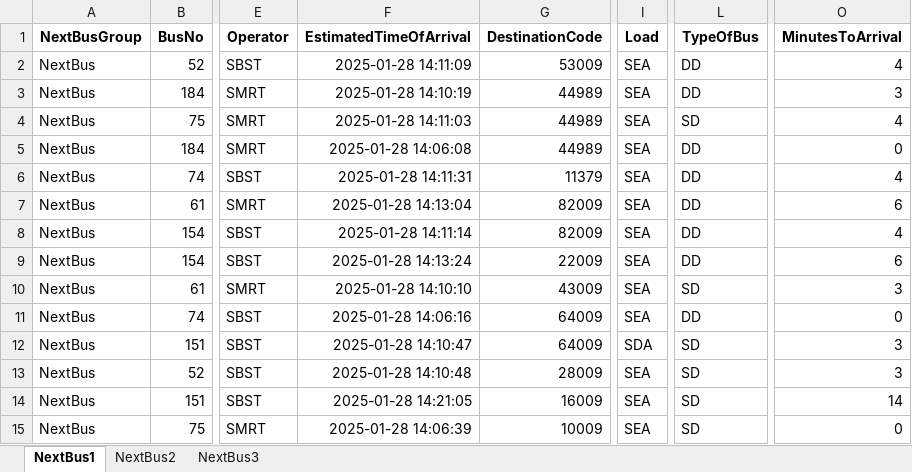
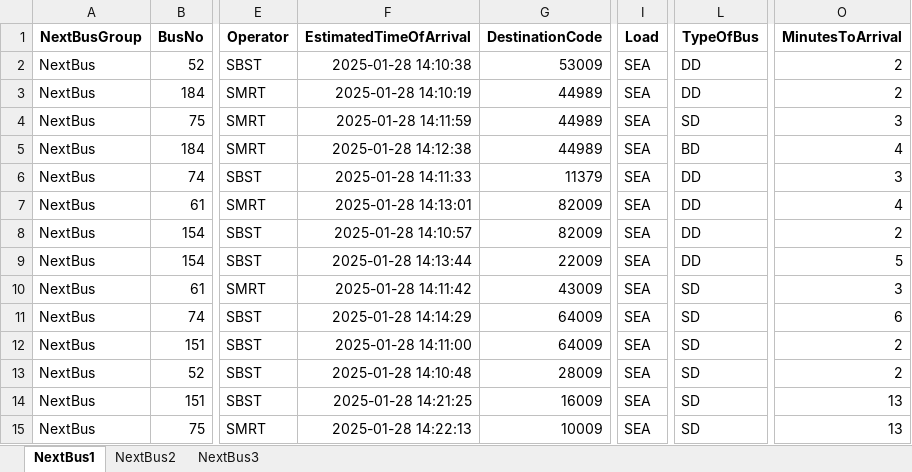
Before and after one commit to sophie-aje/test-ddp-1, an Excel workbook: path/in/repo/DDP_OUTPUT.xlsx, sheet NextBus1, drawn as a sheet; only a part is shown, gaps mark what is left out; values as stored, in another font and other column widths than the file's, no borders; the diff names each change by its address in the sheet, - before the commit and + after, or states it on an @@ line.

```diff
--- a/path/in/repo/DDP_OUTPUT.xlsx (sheet NextBus1)
+++ b/path/in/repo/DDP_OUTPUT.xlsx (sheet NextBus1)
-F2 (EstimatedTimeOfArrival): 2025-01-28 14:11:09
+F2 (EstimatedTimeOfArrival): 2025-01-28 14:10:38
-O2 (MinutesToArrival): 4
+O2 (MinutesToArrival): 2
-O3 (MinutesToArrival): 3
+O3 (MinutesToArrival): 2
-F4 (EstimatedTimeOfArrival): 2025-01-28 14:11:03
+F4 (EstimatedTimeOfArrival): 2025-01-28 14:11:59
-O4 (MinutesToArrival): 4
+O4 (MinutesToArrival): 3
-F5 (EstimatedTimeOfArrival): 2025-01-28 14:06:08
+F5 (EstimatedTimeOfArrival): 2025-01-28 14:12:38
-L5 (TypeOfBus): DD
+L5 (TypeOfBus): BD
-O5 (MinutesToArrival): 0
+O5 (MinutesToArrival): 4
-F6 (EstimatedTimeOfArrival): 2025-01-28 14:11:31
+F6 (EstimatedTimeOfArrival): 2025-01-28 14:11:33
-O6 (MinutesToArrival): 4
+O6 (MinutesToArrival): 3
-F7 (EstimatedTimeOfArrival): 2025-01-28 14:13:04
+F7 (EstimatedTimeOfArrival): 2025-01-28 14:13:01
-O7 (MinutesToArrival): 6
+O7 (MinutesToArrival): 4
-F8 (EstimatedTimeOfArrival): 2025-01-28 14:11:14
+F8 (EstimatedTimeOfArrival): 2025-01-28 14:10:57
-O8 (MinutesToArrival): 4
+O8 (MinutesToArrival): 2
-F9 (EstimatedTimeOfArrival): 2025-01-28 14:13:24
+F9 (EstimatedTimeOfArrival): 2025-01-28 14:13:44
-O9 (MinutesToArrival): 6
+O9 (MinutesToArrival): 5
-F10 (EstimatedTimeOfArrival): 2025-01-28 14:10:10
+F10 (EstimatedTimeOfArrival): 2025-01-28 14:11:42
-F11 (EstimatedTimeOfArrival): 2025-01-28 14:06:16
+F11 (EstimatedTimeOfArrival): 2025-01-28 14:14:29
-L11 (TypeOfBus): DD
+L11 (TypeOfBus): SD
-O11 (MinutesToArrival): 0
+O11 (MinutesToArrival): 6
-F12 (EstimatedTimeOfArrival): 2025-01-28 14:10:47
+F12 (EstimatedTimeOfArrival): 2025-01-28 14:11:00
-I12 (Load): SDA
+I12 (Load): SEA
-O12:O13 (MinutesToArrival): 3
+O12:O13 (MinutesToArrival): 2
-F14 (EstimatedTimeOfArrival): 2025-01-28 14:21:05
+F14 (EstimatedTimeOfArrival): 2025-01-28 14:21:25
-O14 (MinutesToArrival): 14
+O14 (MinutesToArrival): 13
-F15 (EstimatedTimeOfArrival): 2025-01-28 14:06:39
+F15 (EstimatedTimeOfArrival): 2025-01-28 14:22:13
-O15 (MinutesToArrival): 0
+O15 (MinutesToArrival): 13
```
Also changed, not shown: sheet NextBus3, sheet NextBus2.
